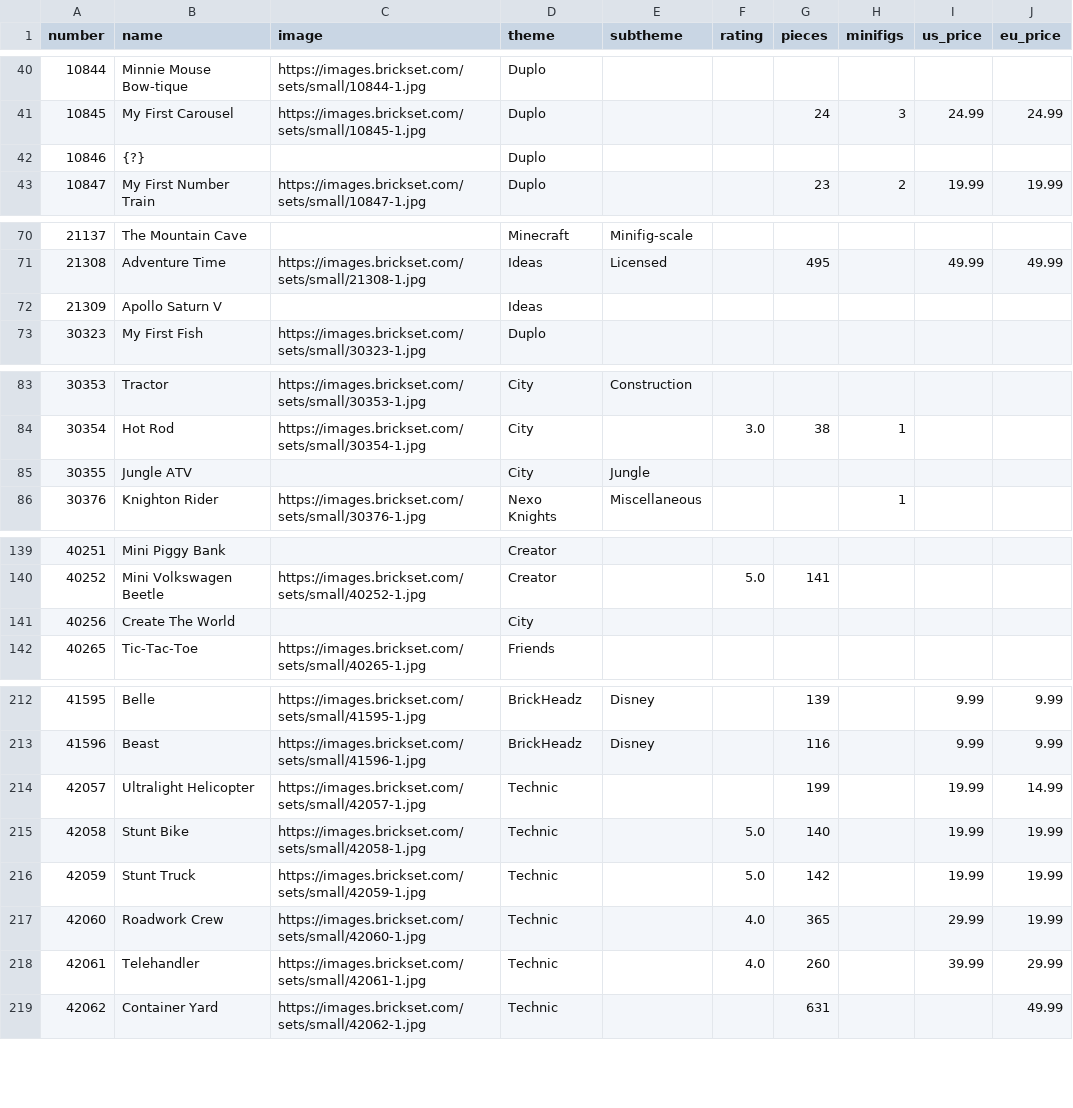
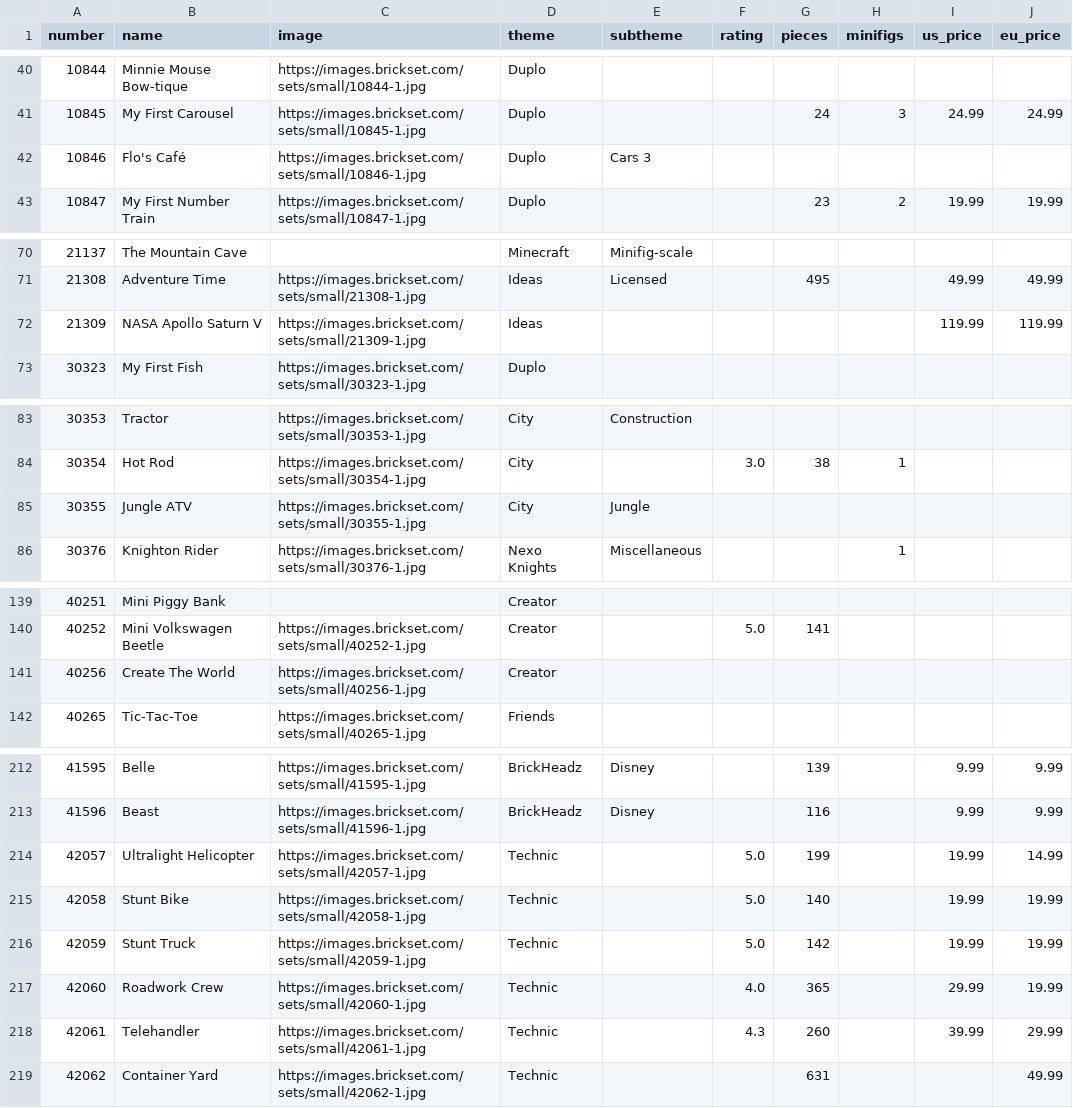
Before and after one commit to pyfirst/samplecode, a CSV file: 4_scraping/lego_scraper/brickset2017.csv, drawn as a sheet; only a part is shown, gaps mark what is left out; the diff covers the shown part only.

```diff
--- a/4_scraping/lego_scraper/brickset2017.csv
+++ b/4_scraping/lego_scraper/brickset2017.csv
@@ -41,3 +41,3 @@ number,name,image,theme,subtheme,rating,pieces,minifigs,us_price,eu_price
 10845,My First Carousel,https://images.brickset.com/sets/small/10845-1.jpg,Duplo,,,24,3,24.99,24.99
-10846,{?},,Duplo,,,,,,
+10846,Flo's Café,https://images.brickset.com/sets/small/10846-1.jpg,Duplo,Cars 3,,,,,
 10847,My First Number Train,https://images.brickset.com/sets/small/10847-1.jpg,Duplo,,,23,2,19.99,19.99
@@ -71,3 +71,3 @@ number,name,image,theme,subtheme,rating,pieces,minifigs,us_price,eu_price
 21308,Adventure Time,https://images.brickset.com/sets/small/21308-1.jpg,Ideas,Licensed,,495,,49.99,49.99
-21309,Apollo Saturn V,,Ideas,,,,,,
+21309,NASA Apollo Saturn V,https://images.brickset.com/sets/small/21309-1.jpg,Ideas,,,,,119.99,119.99
 30323,My First Fish,https://images.brickset.com/sets/small/30323-1.jpg,Duplo,,,,,,
@@ -84,3 +84,3 @@ number,name,image,theme,subtheme,rating,pieces,minifigs,us_price,eu_price
 30354,Hot Rod ,https://images.brickset.com/sets/small/30354-1.jpg,City,,3.0,38,1,,
-30355,Jungle ATV,,City,Jungle,,,,,
+30355,Jungle ATV,https://images.brickset.com/sets/small/30355-1.jpg,City,Jungle,,,,,
 30376,Knighton Rider,https://images.brickset.com/sets/small/30376-1.jpg,Nexo Knights,Miscellaneous,,,1,,
@@ -140,3 +140,3 @@ number,name,image,theme,subtheme,rating,pieces,minifigs,us_price,eu_price
 40252,Mini Volkswagen Beetle,https://images.brickset.com/sets/small/40252-1.jpg,Creator,,5.0,141,,,
-40256,Create The World,,City,,,,,,
+40256,Create The World,https://images.brickset.com/sets/small/40256-1.jpg,Creator,,,,,,
 40265,Tic-Tac-Toe,https://images.brickset.com/sets/small/40265-1.jpg,Friends,,,,,,
@@ -213,3 +213,3 @@ number,name,image,theme,subtheme,rating,pieces,minifigs,us_price,eu_price
 41596,Beast,https://images.brickset.com/sets/small/41596-1.jpg,BrickHeadz,Disney,,116,,9.99,9.99
-42057,Ultralight Helicopter,https://images.brickset.com/sets/small/42057-1.jpg,Technic,,,199,,19.99,14.99
+42057,Ultralight Helicopter,https://images.brickset.com/sets/small/42057-1.jpg,Technic,,5.0,199,,19.99,14.99
 42058,Stunt Bike,https://images.brickset.com/sets/small/42058-1.jpg,Technic,,5.0,140,,19.99,19.99
@@ -217,3 +217,3 @@ number,name,image,theme,subtheme,rating,pieces,minifigs,us_price,eu_price
 42060,Roadwork Crew,https://images.brickset.com/sets/small/42060-1.jpg,Technic,,4.0,365,,29.99,19.99
-42061,Telehandler,https://images.brickset.com/sets/small/42061-1.jpg,Technic,,4.0,260,,39.99,29.99
+42061,Telehandler,https://images.brickset.com/sets/small/42061-1.jpg,Technic,,4.3,260,,39.99,29.99
 42062,Container Yard,https://images.brickset.com/sets/small/42062-1.jpg,Technic,,,631,,,49.99
```
Also changed, not shown: 1 added row, 1 removed row and 25 edited cells elsewhere in this file, 1 other file.
